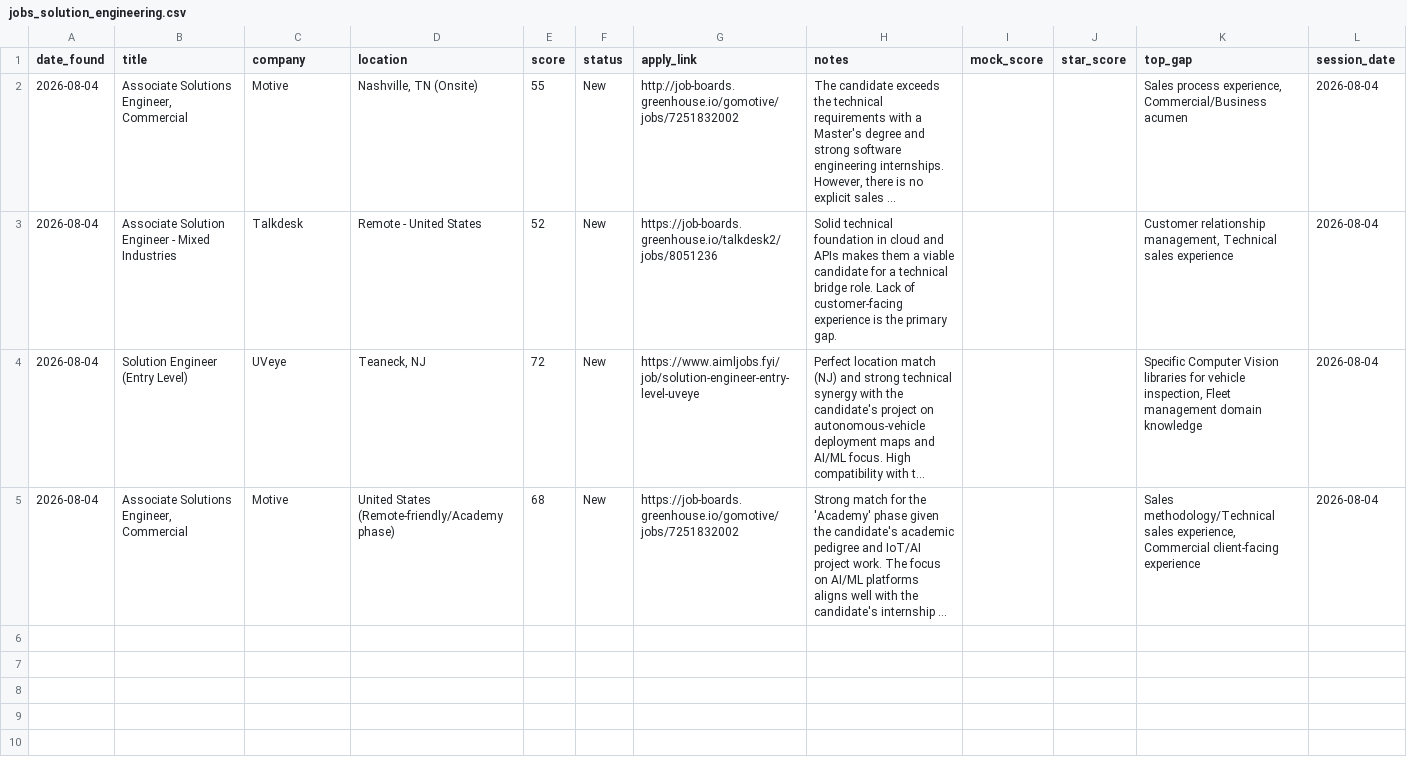
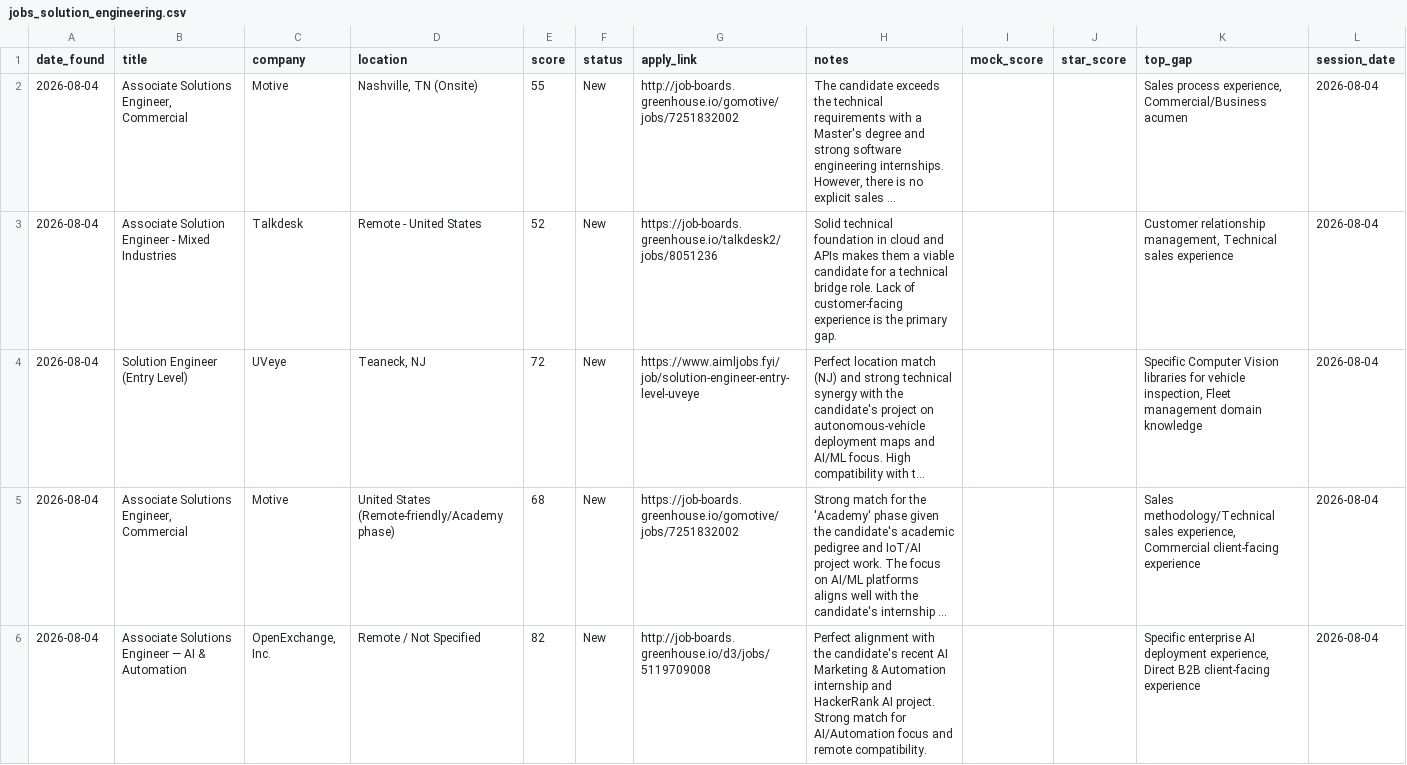
Before and after one commit to muraliikrishnant/EntryWay-AI, a CSV file: site/data/jobs_solution_engineering.csv, drawn as a sheet; only a part is shown; long unchanged cells end in …; the diff covers the shown part only; the diff names each change by its address in the sheet, - before the commit and + after, or states it on an @@ line.

```diff
--- a/site/data/jobs_solution_engineering.csv
+++ b/site/data/jobs_solution_engineering.csv
+row 6: 2026-08-04 | Associate Solutions Engineer — AI & Automation | OpenExchange, Inc. | Remote / Not Specified | 82 | New | http://job-boards.greenhouse.io/d3/jobs/5119709008 | Perfect alignment with the candidate's recent AI Marketing & Automation internship and HackerRank AI project. Strong match for AI/Automation focus and remote compatibility. |  |  | Specific enterprise AI deployment experience, Direct B2B client-facing experience | 2026-08-04
```
Also changed, not shown: 2 added rows elsewhere in this file, site/data/jobs_solutions_architect.csv.
